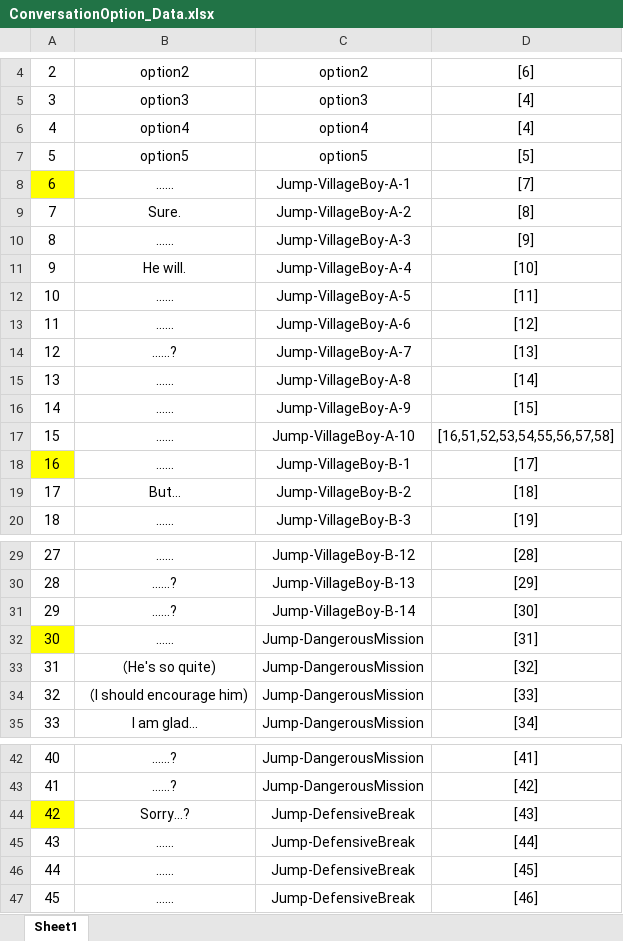
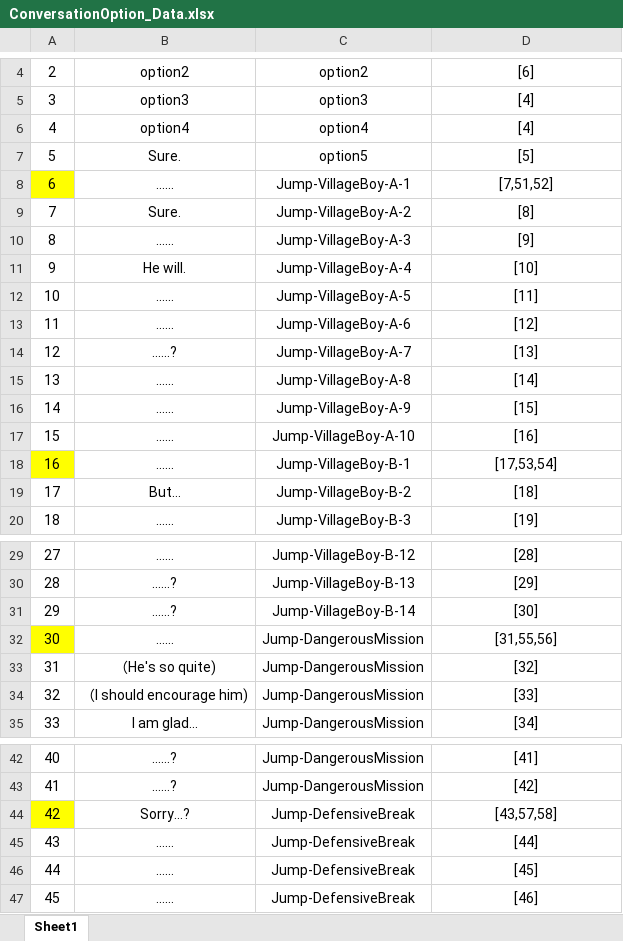
Before and after one commit to Chuyang1996/Nameless_Temp, an Excel workbook: GameDesign/ExcelData/ConversationOption_Data.xlsx, sheet Sheet1, drawn as a sheet; only a part is shown, gaps mark what is left out; values as stored, in another font and other column widths than the file's, no borders; the diff names each change by its address in the sheet, - before the commit and + after, or states it on an @@ line.

```diff
--- a/GameDesign/ExcelData/ConversationOption_Data.xlsx (sheet Sheet1)
+++ b/GameDesign/ExcelData/ConversationOption_Data.xlsx (sheet Sheet1)
-B7: option5
+B7: Sure.
-D8: [7]
+D8: [7,51,52]
-D17: [16,51,52,53,54,55,56,57,58]
+D17: [16]
-D18: [17]
+D18: [17,53,54]
-D32: [31]
+D32: [31,55,56]
-D44: [43]
+D44: [43,57,58]
```
Also changed, not shown: GameDesign/ExcelData/Character_Data.xlsx, GameDesign/ExcelData/Conversation_Data.xlsx, 8 other files.
